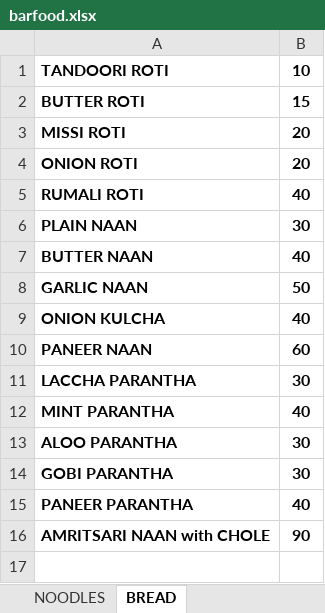
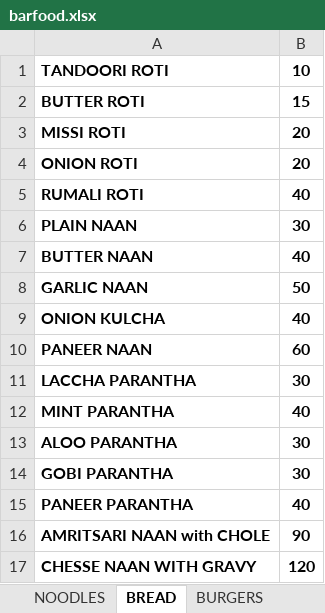
Before and after one commit to nkartik01/mall-restaurant, an Excel workbook: functions/menus/barfood.xlsx, sheet BREAD, drawn as a sheet; values as stored, in another font and other column widths than the file's, no borders; the diff names each change by its address in the sheet, - before the commit and + after, or states it on an @@ line.

```diff
--- a/functions/menus/barfood.xlsx (sheet BREAD)
+++ b/functions/menus/barfood.xlsx (sheet BREAD)
+sheet tab: BURGERS
+row 17: CHESSE NAAN WITH GRAVY | 120
```
Also changed, not shown: sheet SNACKS NON VEG, sheet JUICES, sheet TANDOORI VEG, sheet TANDOOR NON VEG, sheet SNACKS VEG, functions/menus/bardrinks.xlsx, functions/menus/menu3 - Copy (2).xlsx, 25 other files.
